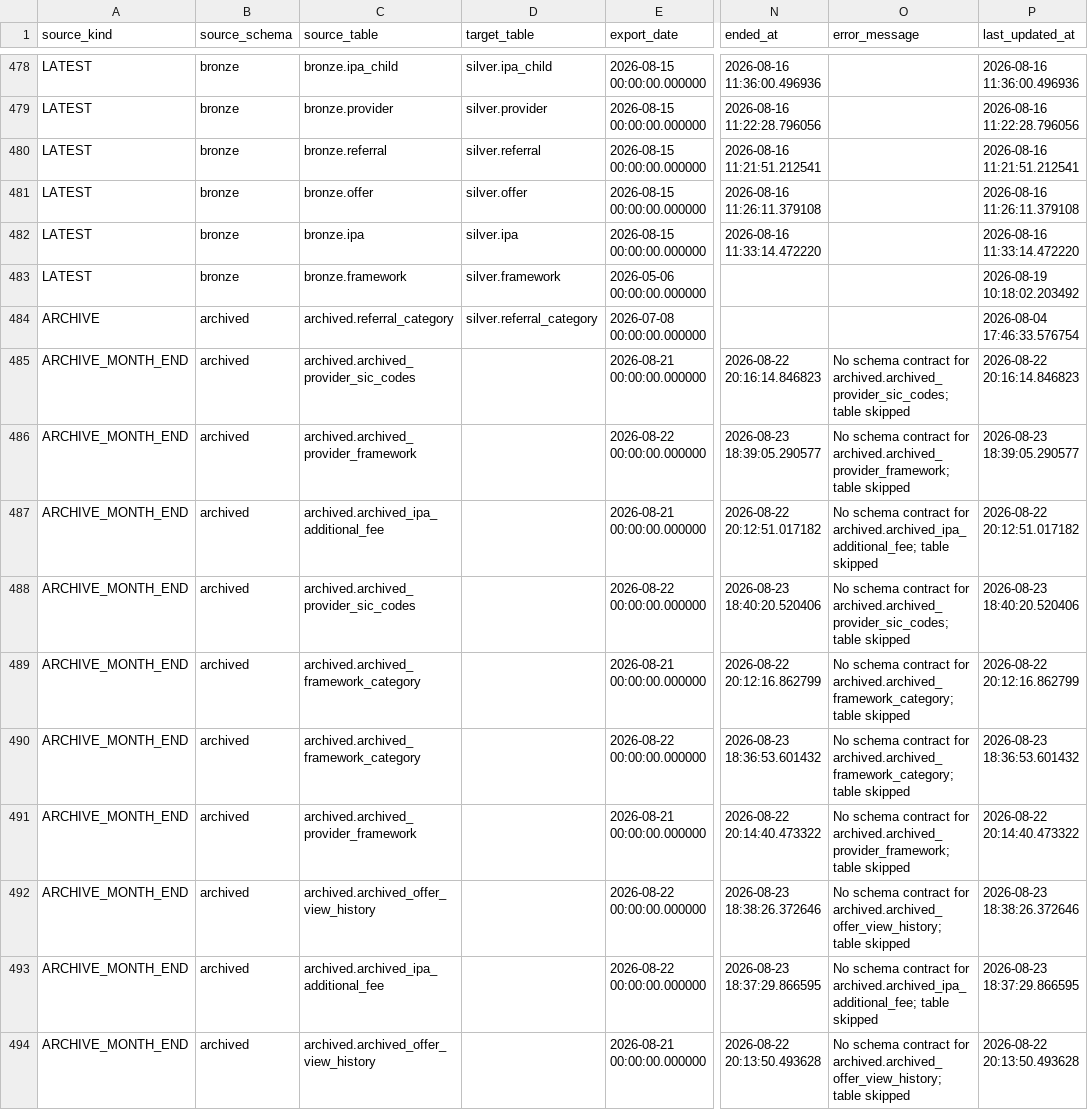
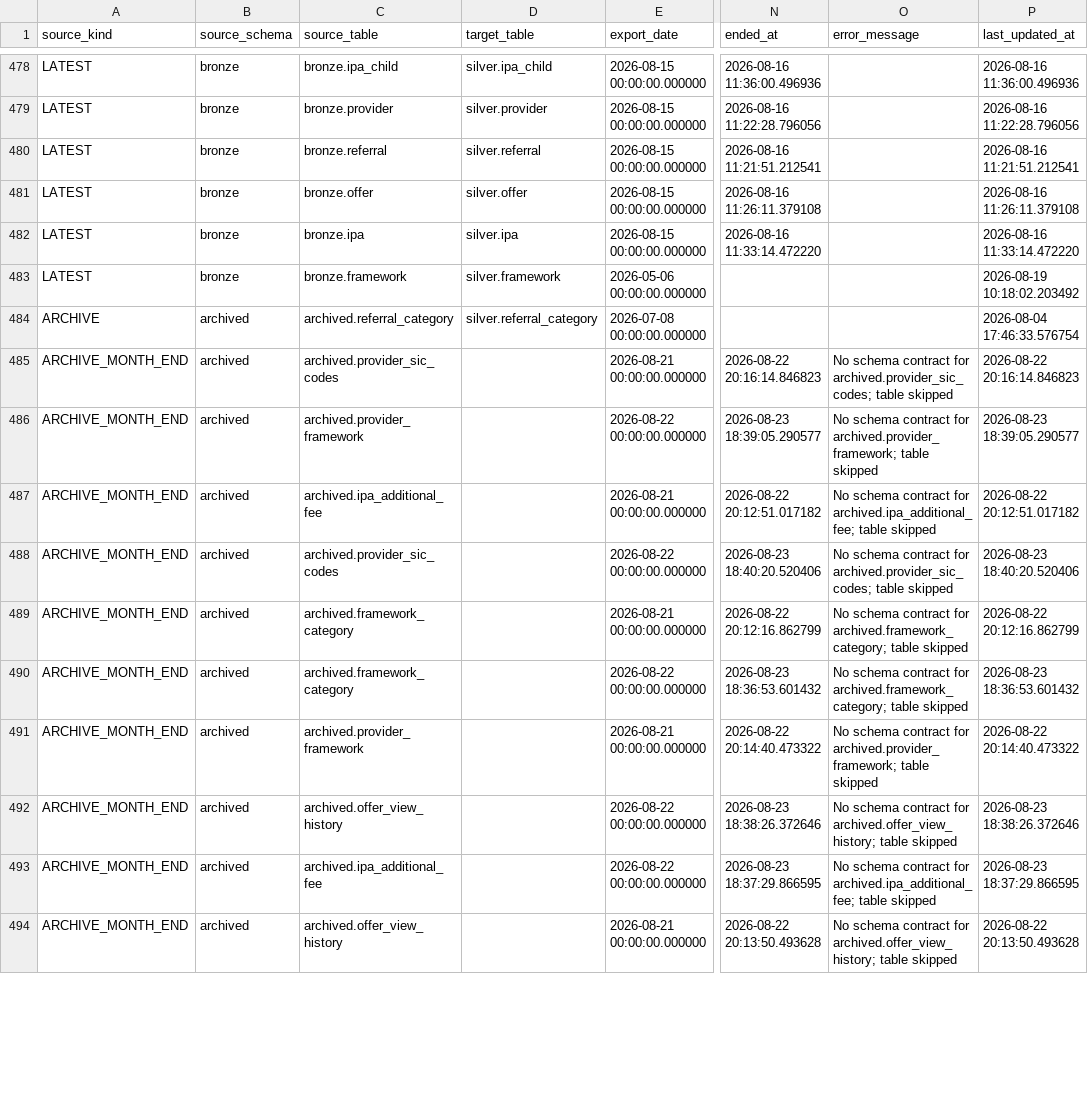
Before and after one commit to NewRay99/fabric-csv-bronze-ingestion, a CSV file: project X/configuration/cfg_tables/cfg_silver_export_load.csv, drawn as a sheet; only a part is shown, gaps mark what is left out; the diff covers the shown part only; the diff names each change by its address in the sheet, - before the commit and + after, or states it on an @@ line.

```diff
--- a/project X/configuration/cfg_tables/cfg_silver_export_load.csv
+++ b/project X/configuration/cfg_tables/cfg_silver_export_load.csv
-C485 (source_table): archived.archived_provider_sic_codes
+C485 (source_table): archived.provider_sic_codes
-O485 (error_message): …contract for archived.archived_provider_sic_codes; table skipped
+O485 (error_message): …contract for archived.provider_sic_codes; table skipped
-C486 (source_table): archived.archived_provider_framework
+C486 (source_table): archived.provider_framework
-O486 (error_message): …contract for archived.archived_provider_framework; table skipped
+O486 (error_message): …contract for archived.provider_framework; table skipped
-C487 (source_table): archived.archived_ipa_additional_fee
+C487 (source_table): archived.ipa_additional_fee
-O487 (error_message): …contract for archived.archived_ipa_additional_fee; table skipped
+O487 (error_message): …contract for archived.ipa_additional_fee; table skipped
-C488 (source_table): archived.archived_provider_sic_codes
+C488 (source_table): archived.provider_sic_codes
-O488 (error_message): …contract for archived.archived_provider_sic_codes; table skipped
+O488 (error_message): …contract for archived.provider_sic_codes; table skipped
-C489:C490 (source_table): archived.archived_framework_category
+C489:C490 (source_table): archived.framework_category
-O489:O490 (error_message): …contract for archived.archived_framework_category; table skipped
+O489:O490 (error_message): …contract for archived.framework_category; table skipped
-C491 (source_table): archived.archived_provider_framework
+C491 (source_table): archived.provider_framework
-O491 (error_message): …contract for archived.archived_provider_framework; table skipped
+O491 (error_message): …contract for archived.provider_framework; table skipped
-C492 (source_table): archived.archived_offer_view_history
+C492 (source_table): archived.offer_view_history
-O492 (error_message): …contract for archived.archived_offer_view_history; table skipped
+O492 (error_message): …contract for archived.offer_view_history; table skipped
-C493 (source_table): archived.archived_ipa_additional_fee
+C493 (source_table): archived.ipa_additional_fee
-O493 (error_message): …contract for archived.archived_ipa_additional_fee; table skipped
+O493 (error_message): …contract for archived.ipa_additional_fee; table skipped
-C494 (source_table): archived.archived_offer_view_history
+C494 (source_table): archived.offer_view_history
-O494 (error_message): …contract for archived.archived_offer_view_history; table skipped
+O494 (error_message): …contract for archived.offer_view_history; table skipped
```
Also changed, not shown: 174 edited cells elsewhere in this file, project X/configuration/cfg_tables/cfg_silver_load_control.csv, project X/configuration/cfg_tables/cfg_table_load_metric.csv, 7 other files.
